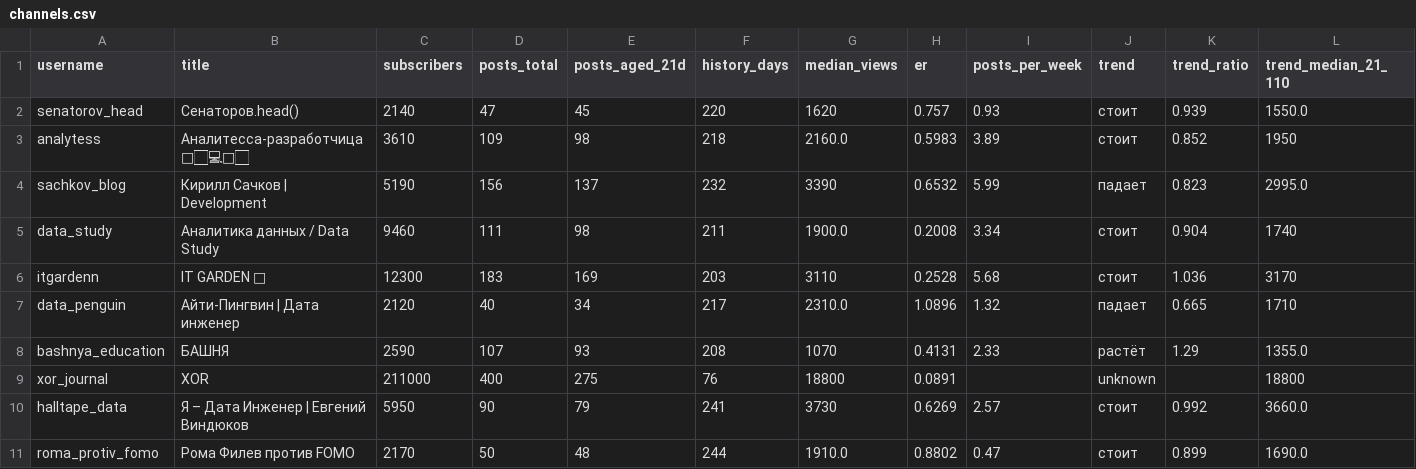
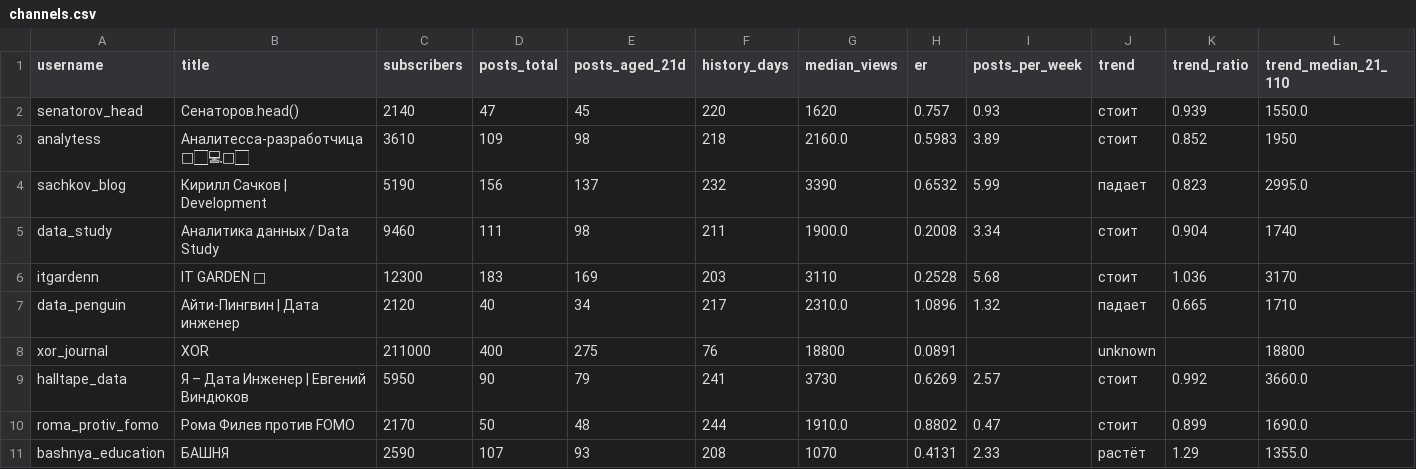
Before and after one commit to gneznamov-bot/-experts, a CSV file: data/channels.csv, drawn as a sheet; only a part is shown; removed rows and columns are numbered as before the commit, all else as after; rows hold the shown columns only; the diff names each change by its address in the sheet, - before the commit and + after, or states it on an @@ line.

```diff
--- a/data/channels.csv
+++ b/data/channels.csv
-row 8: bashnya_education | БАШНЯ | 2590 | 107 | 93 | 208 | 1070 | 0.4131 | 2.33 | растёт | 1.29 | 1355.0
+row 11: bashnya_education | БАШНЯ | 2590 | 107 | 93 | 208 | 1070 | 0.4131 | 2.33 | растёт | 1.29 | 1355.0
```
Also changed, not shown: 29 other files.
